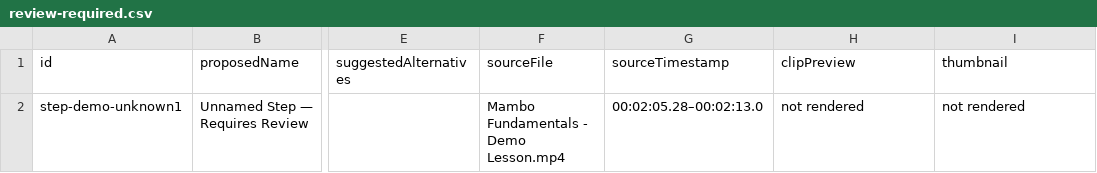
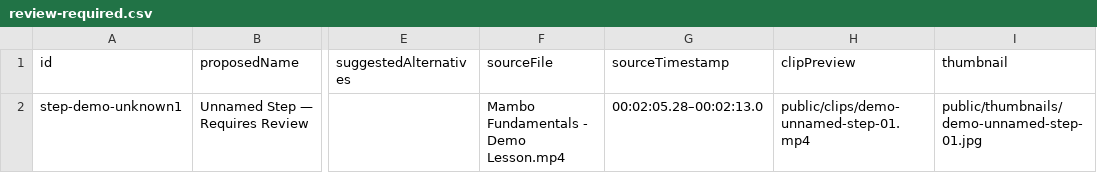
Before and after one commit to hakimsadraoui/MamboLibrary, a CSV file: reports/review-required.csv, drawn as a sheet; only a part is shown, gaps mark what is left out; the diff names each change by its address in the sheet, - before the commit and + after, or states it on an @@ line.

```diff
--- a/reports/review-required.csv
+++ b/reports/review-required.csv
-H2 (clipPreview): not rendered
+H2 (clipPreview): public/clips/demo-unnamed-step-01.mp4
-I2 (thumbnail): not rendered
+I2 (thumbnail): public/thumbnails/demo-unnamed-step-01.jpg
```
Also changed, not shown: reports/clip-manifest.csv, 28 other files.
